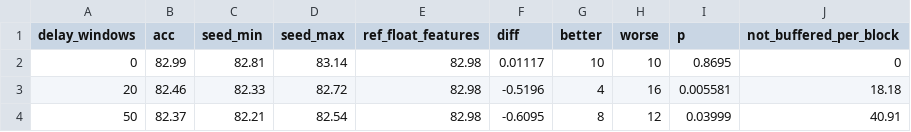
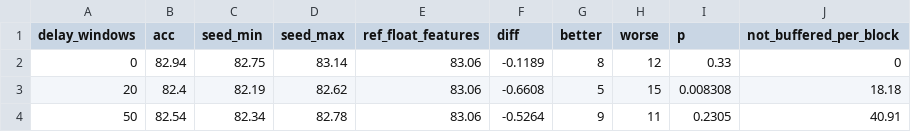
Before and after one commit to momotoofurry/pppp, a CSV file: results/rt_summary.csv, drawn as a sheet.

```diff
--- a/results/rt_summary.csv
+++ b/results/rt_summary.csv
@@ -1,4 +1,4 @@
 delay_windows,acc,seed_min,seed_max,ref_float_features,diff,better,worse,p,not_buffered_per_block
-0,82.99,82.81,83.14,82.98,0.01117,10,10,0.8695,0
-20,82.46,82.33,82.72,82.98,-0.5196,4,16,0.005581,18.18
-50,82.37,82.21,82.54,82.98,-0.6095,8,12,0.03999,40.91
+0,82.94,82.75,83.14,83.06,-0.1189,8,12,0.33,0
+20,82.4,82.19,82.62,83.06,-0.6608,5,15,0.008308,18.18
+50,82.54,82.34,82.78,83.06,-0.5264,9,11,0.2305,40.91
```
Also changed, not shown: results/arm_selfcal_modules.csv, results/arm_selfcal_size.csv, 9 other files.
